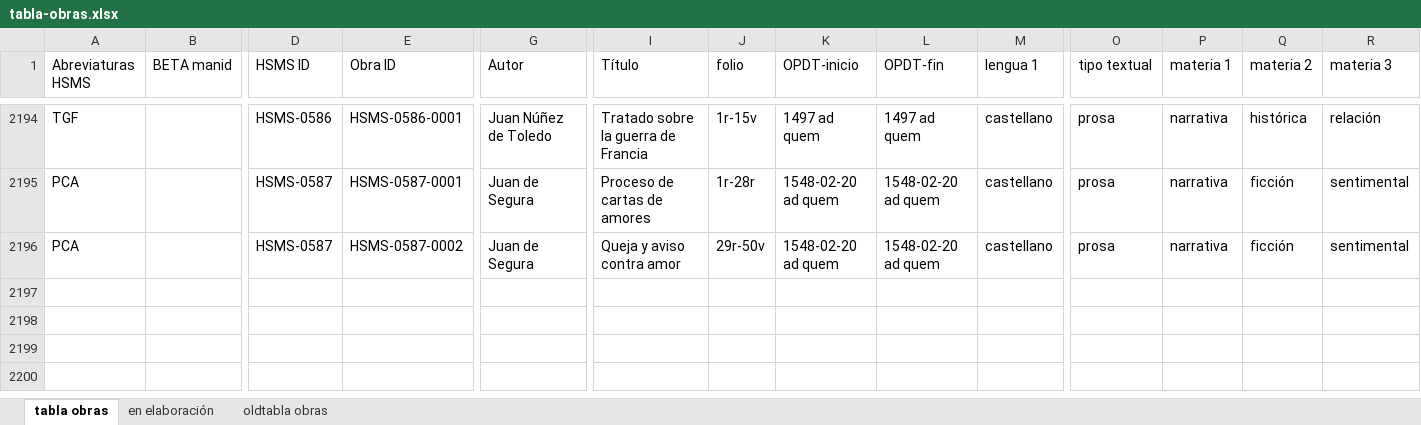
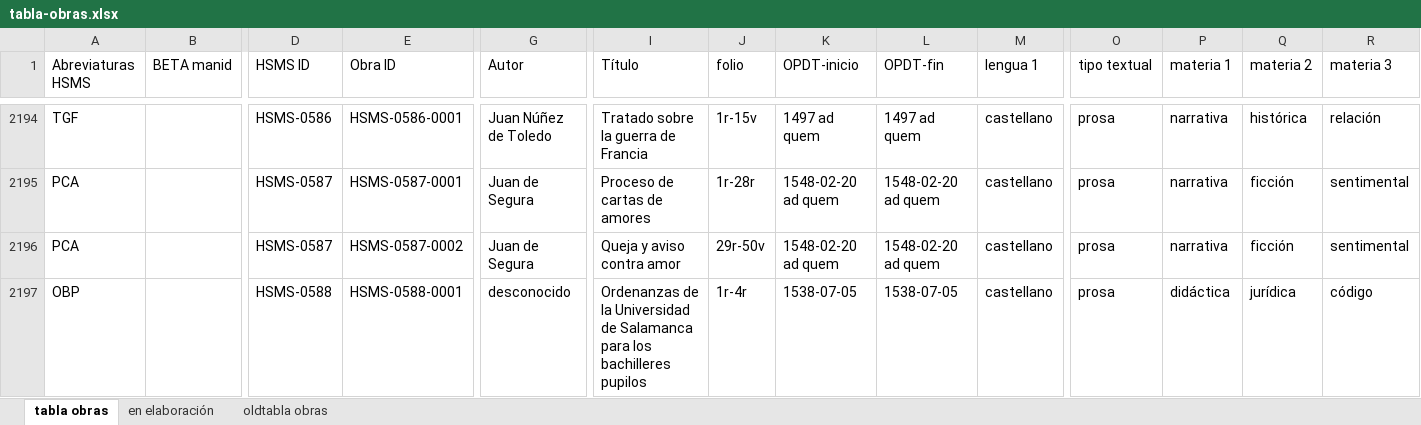
Before and after one commit to hispanicseminary/OSTA, an Excel workbook: tables/tabla-obras.xlsx, sheet tabla obras, drawn as a sheet; only a part is shown, gaps mark what is left out; values as stored, in another font and other column widths than the file's, no borders; table styles not drawn; rows hold the shown columns only; the diff names each change by its address in the sheet, - before the commit and + after, or states it on an @@ line.

```diff
--- a/tables/tabla-obras.xlsx (sheet tabla obras)
+++ b/tables/tabla-obras.xlsx (sheet tabla obras)
+row 2197: OBP |  | HSMS-0588 | HSMS-0588-0001 | desconocido | Ordenanzas de la Universidad de Salamanca para los bachilleres pupilos | 1r-4r | 1538-07-05 | 1538-07-05 | castellano | prosa | didáctica | jurídica | código
```
Also changed, not shown: tables/tabla-codices.xlsx, 2 other files.
